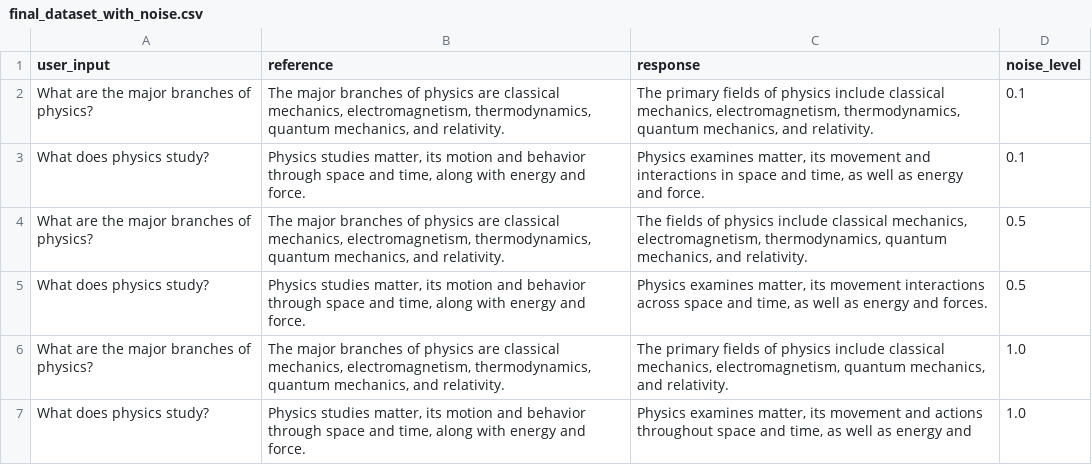
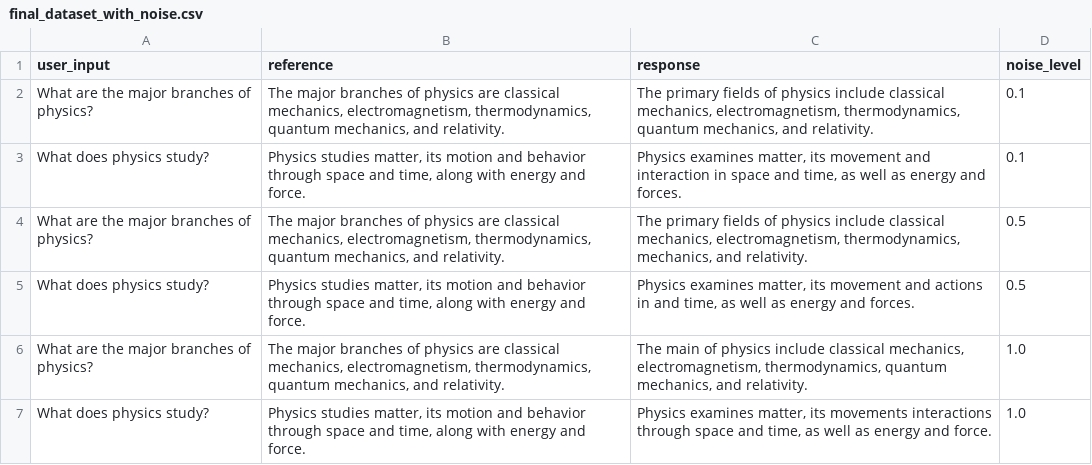
Before and after one commit to SarraGha/trust_ai, a CSV file: main_pipeline/final_dataset_with_noise.csv, drawn as a sheet.

```diff
--- a/main_pipeline/final_dataset_with_noise.csv
+++ b/main_pipeline/final_dataset_with_noise.csv
@@ -2,6 +2,6 @@ user_input,reference,response,noise_level
 What are the major branches of physics?,"The major branches of physics are classical mechanics, electromagnetism, thermodynamics, quantum mechanics, and relativity.","The primary fields of physics include classical mechanics, electromagnetism, thermodynamics, quantum mechanics, and relativity.",0.1
-What does physics study?,"Physics studies matter, its motion and behavior through space and time, along with energy and force.","Physics examines matter, its movement and interactions in space and time, as well as energy and force.",0.1
-What are the major branches of physics?,"The major branches of physics are classical mechanics, electromagnetism, thermodynamics, quantum mechanics, and relativity.","The fields of physics include classical mechanics, electromagnetism, thermodynamics, quantum mechanics, and relativity.",0.5
-What does physics study?,"Physics studies matter, its motion and behavior through space and time, along with energy and force.","Physics examines matter, its movement interactions across space and time, as well as energy and forces.",0.5
-What are the major branches of physics?,"The major branches of physics are classical mechanics, electromagnetism, thermodynamics, quantum mechanics, and relativity.","The primary fields of physics include classical mechanics, electromagnetism, quantum mechanics, and relativity.",1.0
-What does physics study?,"Physics studies matter, its motion and behavior through space and time, along with energy and force.","Physics examines matter, its movement and actions throughout space and time, as well as energy and",1.0
+What does physics study?,"Physics studies matter, its motion and behavior through space and time, along with energy and force.","Physics examines matter, its movement and interaction in space and time, as well as energy and forces.",0.1
+What are the major branches of physics?,"The major branches of physics are classical mechanics, electromagnetism, thermodynamics, quantum mechanics, and relativity.","The primary fields of physics include classical mechanics, electromagnetism, thermodynamics, mechanics, and relativity.",0.5
+What does physics study?,"Physics studies matter, its motion and behavior through space and time, along with energy and force.","Physics examines matter, its movement and actions in and time, as well as energy and forces.",0.5
+What are the major branches of physics?,"The major branches of physics are classical mechanics, electromagnetism, thermodynamics, quantum mechanics, and relativity.","The main of physics include classical mechanics, electromagnetism, thermodynamics, quantum mechanics, and relativity.",1.0
+What does physics study?,"Physics studies matter, its motion and behavior through space and time, along with energy and force.","Physics examines matter, its movements interactions through space and time, as well as energy and force.",1.0
```
Also changed, not shown: main_pipeline/ragas_evaluation_results.csv, 8 other files.
